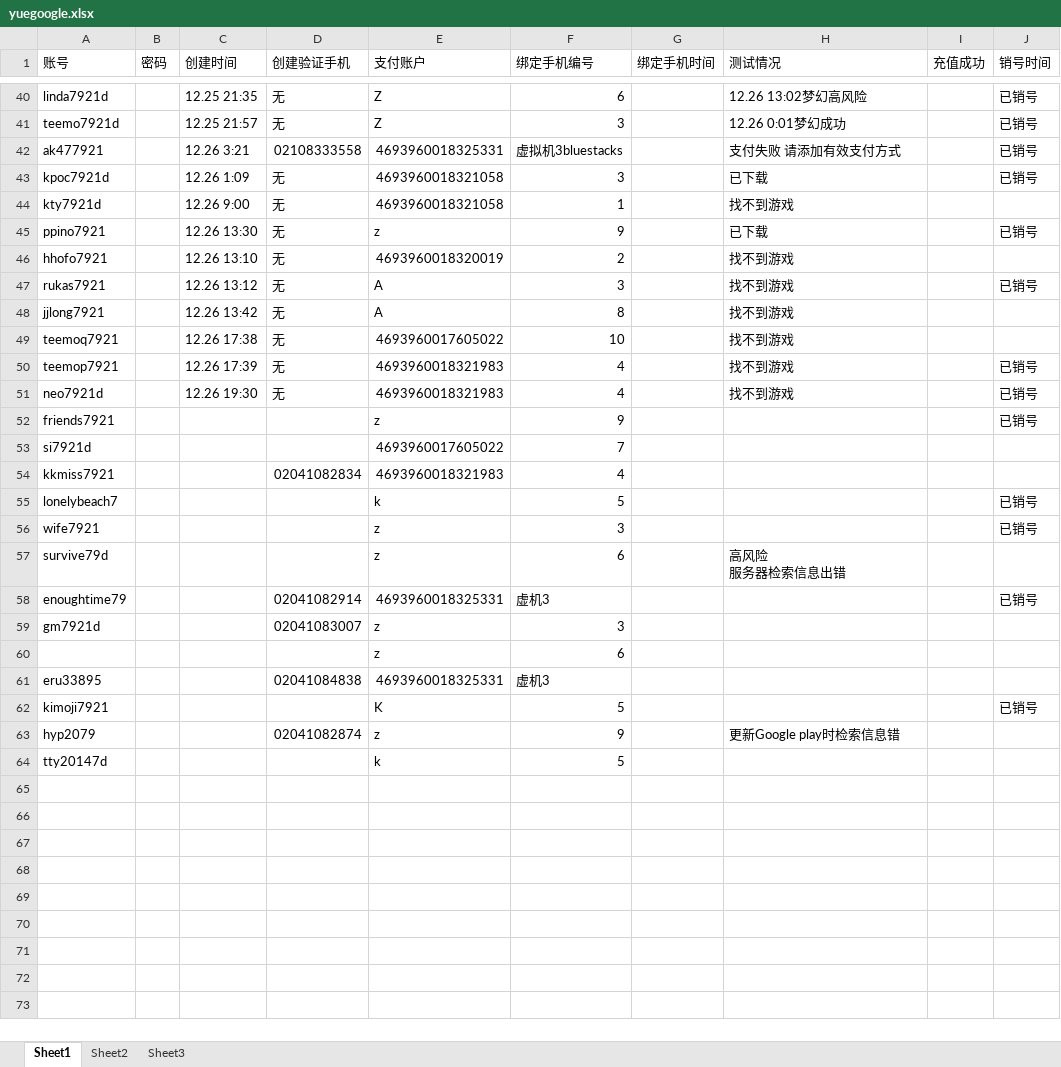
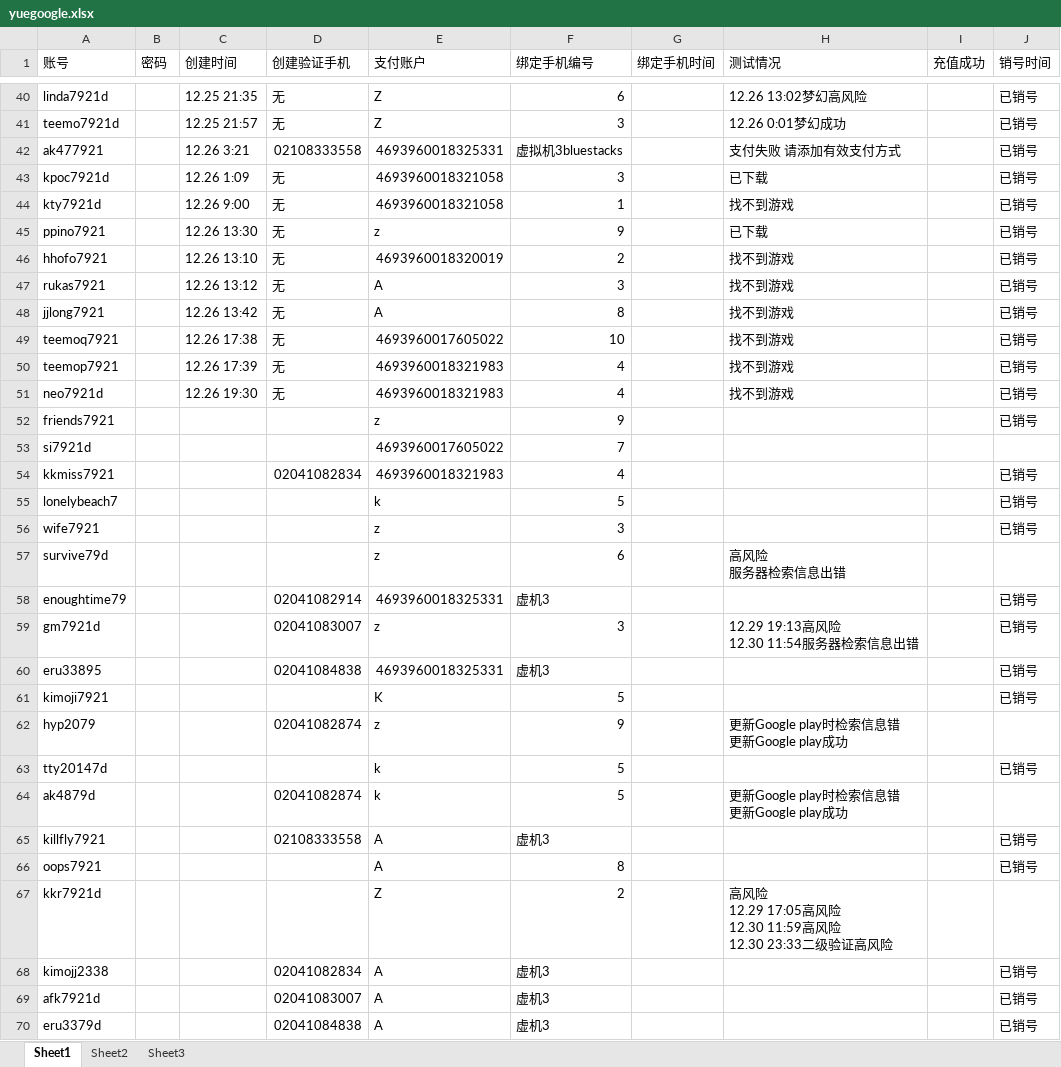
Before and after one commit to daiyyr/yueau, an Excel workbook: yuegoogle.xlsx, sheet Sheet1, drawn as a sheet; only a part is shown, gaps mark what is left out; values as stored, in another font and other column widths than the file's, no cell formats; removed rows and columns are numbered as before the commit, all else as after; ↵ is a line break in a cell; the diff covers the shown part only; the diff names each change by its address in the sheet, - before the commit and + after, or states it on an @@ line.

```diff
--- a/yuegoogle.xlsx (sheet Sheet1)
+++ b/yuegoogle.xlsx (sheet Sheet1)
-J44 (销号时间): (empty)
+J44 (销号时间): 已销号
-J46 (销号时间): (empty)
+J46 (销号时间): 已销号
-J48:J49 (销号时间): (empty)
+J48:J49 (销号时间): 已销号
-J54 (销号时间): (empty)
+J54 (销号时间): 已销号
-H59 (测试情况): (empty)
+H59 (测试情况): 12.29 19:13高风险 ↵ 12.30 11:54服务器检索信息出错
-J59 (销号时间): (empty)
+J59 (销号时间): 已销号
-row 60:  |  |  |  | z | 6
-J60 (销号时间): (empty)
+J60 (销号时间): 已销号
-H62 (测试情况): 更新Google play时检索信息错
+H62 (测试情况): 更新Google play时检索信息错 ↵ 更新Google play成功
-J63 (销号时间): (empty)
+J63 (销号时间): 已销号
+row 64: ak4879d |  |  | 02041082874 | k | 5 |  | 更新Google play时检索信息错 ↵ 更新Google play成功
+row 65: killfly7921 |  |  | 02108333558 | A | 虚机3 |  |  |  | 已销号
+row 66: oops7921 |  |  |  | A | 8 |  |  |  | 已销号
+row 67: kkr7921d |  |  |  | Z | 2 |  | 高风险 ↵ 12.29 17:05高风险 ↵ 12.30 11:59高风险 ↵ 12.30 23:33二级验证高风险
+row 68: kimojj2338 |  |  | 02041082834 | A | 虚机3 |  |  |  | 已销号
+row 69: afk7921d |  |  | 02041083007 | A | 虚机3 |  |  |  | 已销号
+row 70: eru3379d |  |  | 02041084838 | A | 虚机3 |  |  |  | 已销号
```
Also changed, not shown: 14 added rows and 4 edited cells elsewhere in this sheet, sheet Sheet2, cell formats, 1 other file.
